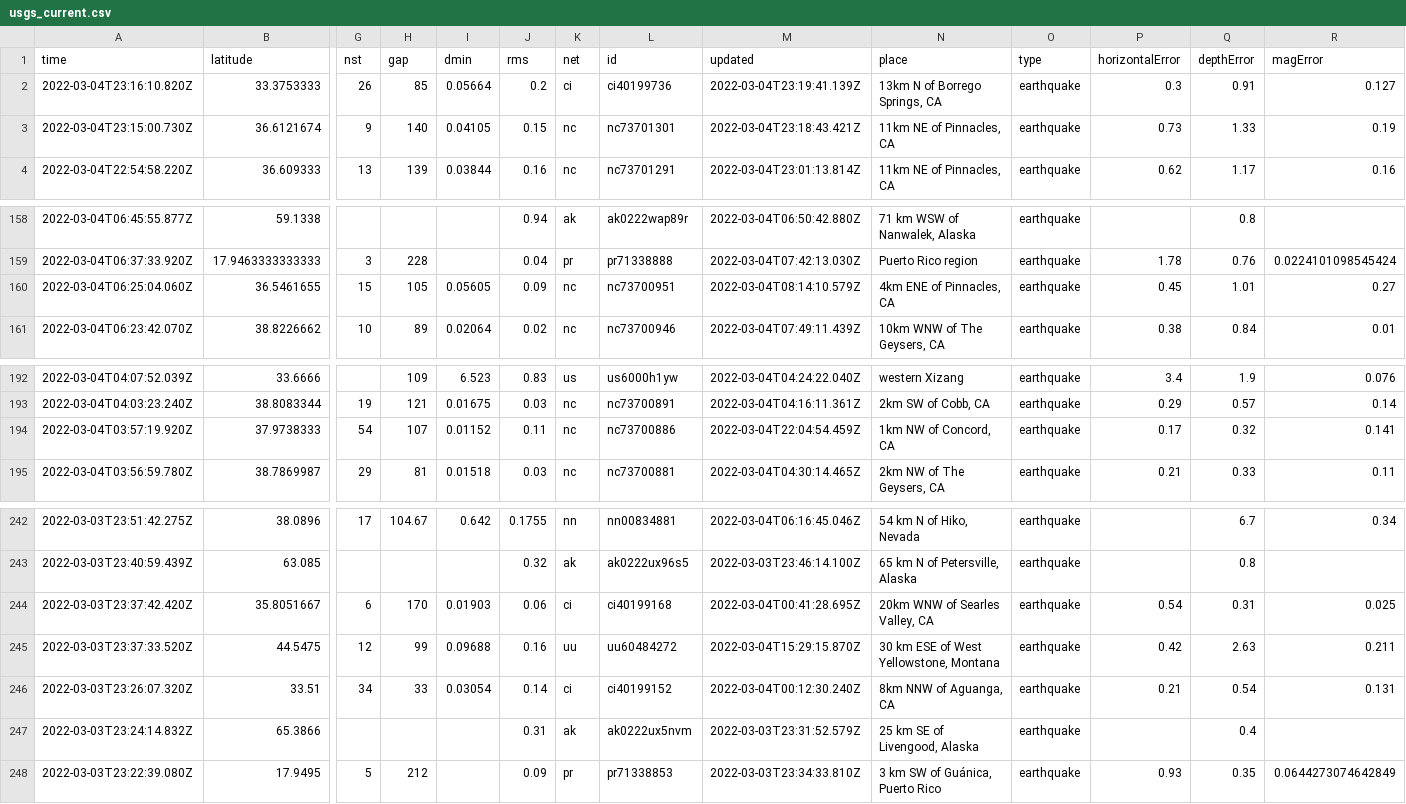
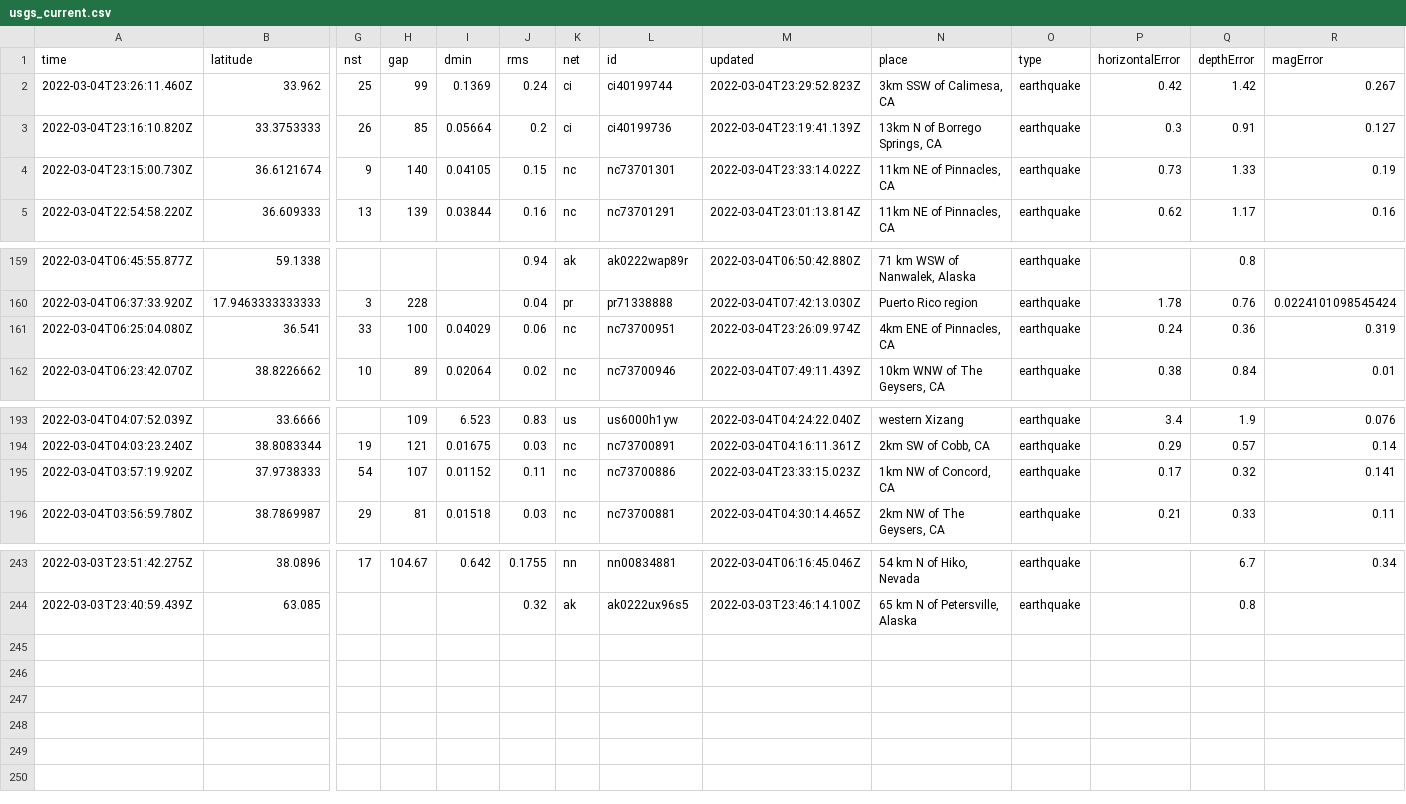
Before and after one commit to chadday/nicar-gitaction, a CSV file: usgs_current.csv, drawn as a sheet; only a part is shown, gaps mark what is left out; removed rows and columns are numbered as before the commit, all else as after; rows hold the shown columns only; the diff names each change by its address in the sheet, - before the commit and + after, or states it on an @@ line.

```diff
--- a/usgs_current.csv
+++ b/usgs_current.csv
+row 2: 2022-03-04T23:26:11.460Z | 33.962 | 25 | 99 | 0.1369 | 0.24 | ci | ci40199744 | 2022-03-04T23:29:52.823Z | 3km SSW of Calimesa, CA | earthquake | 0.42 | 1.42 | 0.267
-M4 (updated): 2022-03-04T23:18:43.421Z
+M4 (updated): 2022-03-04T23:33:14.022Z
-row 160: 2022-03-04T06:25:04.060Z | 36.5461655 | 15 | 105 | 0.05605 | 0.09 | nc | nc73700951 | 2022-03-04T08:14:10.579Z | 4km ENE of Pinnacles, CA | earthquake | 0.45 | 1.01 | 0.27
+row 161: 2022-03-04T06:25:04.080Z | 36.541 | 33 | 100 | 0.04029 | 0.06 | nc | nc73700951 | 2022-03-04T23:26:09.974Z | 4km ENE of Pinnacles, CA | earthquake | 0.24 | 0.36 | 0.319
-M195 (updated): 2022-03-04T22:04:54.459Z
+M195 (updated): 2022-03-04T23:33:15.023Z
-row 244: 2022-03-03T23:37:42.420Z | 35.8051667 | 6 | 170 | 0.01903 | 0.06 | ci | ci40199168 | 2022-03-04T00:41:28.695Z | 20km WNW of Searles Valley, CA | earthquake | 0.54 | 0.31 | 0.025
-row 245: 2022-03-03T23:37:33.520Z | 44.5475 | 12 | 99 | 0.09688 | 0.16 | uu | uu60484272 | 2022-03-04T15:29:15.870Z | 30 km ESE of West Yellowstone, Montana | earthquake | 0.42 | 2.63 | 0.211
-row 246: 2022-03-03T23:26:07.320Z | 33.51 | 34 | 33 | 0.03054 | 0.14 | ci | ci40199152 | 2022-03-04T00:12:30.240Z | 8km NNW of Aguanga, CA | earthquake | 0.21 | 0.54 | 0.131
-row 247: 2022-03-03T23:24:14.832Z | 65.3866 |  |  |  | 0.31 | ak | ak0222ux5nvm | 2022-03-03T23:31:52.579Z | 25 km SE of Livengood, Alaska | earthquake |  | 0.4
-row 248: 2022-03-03T23:22:39.080Z | 17.9495 | 5 | 212 |  | 0.09 | pr | pr71338853 | 2022-03-03T23:34:33.810Z | 3 km SW of Guánica, Puerto Rico | earthquake | 0.93 | 0.35 | 0.0644273074642849
```
Also changed, not shown: usgs_main.csv.
